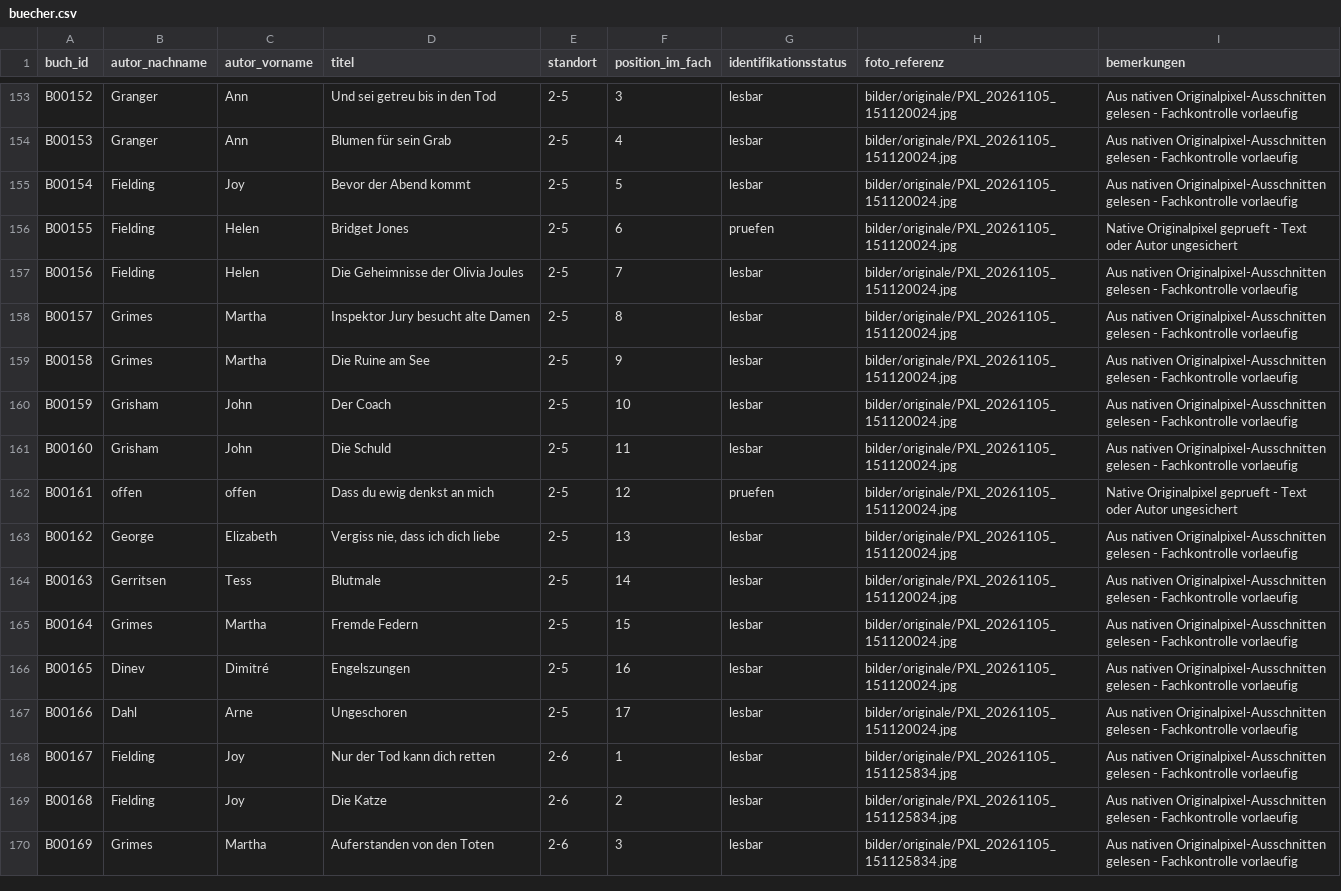
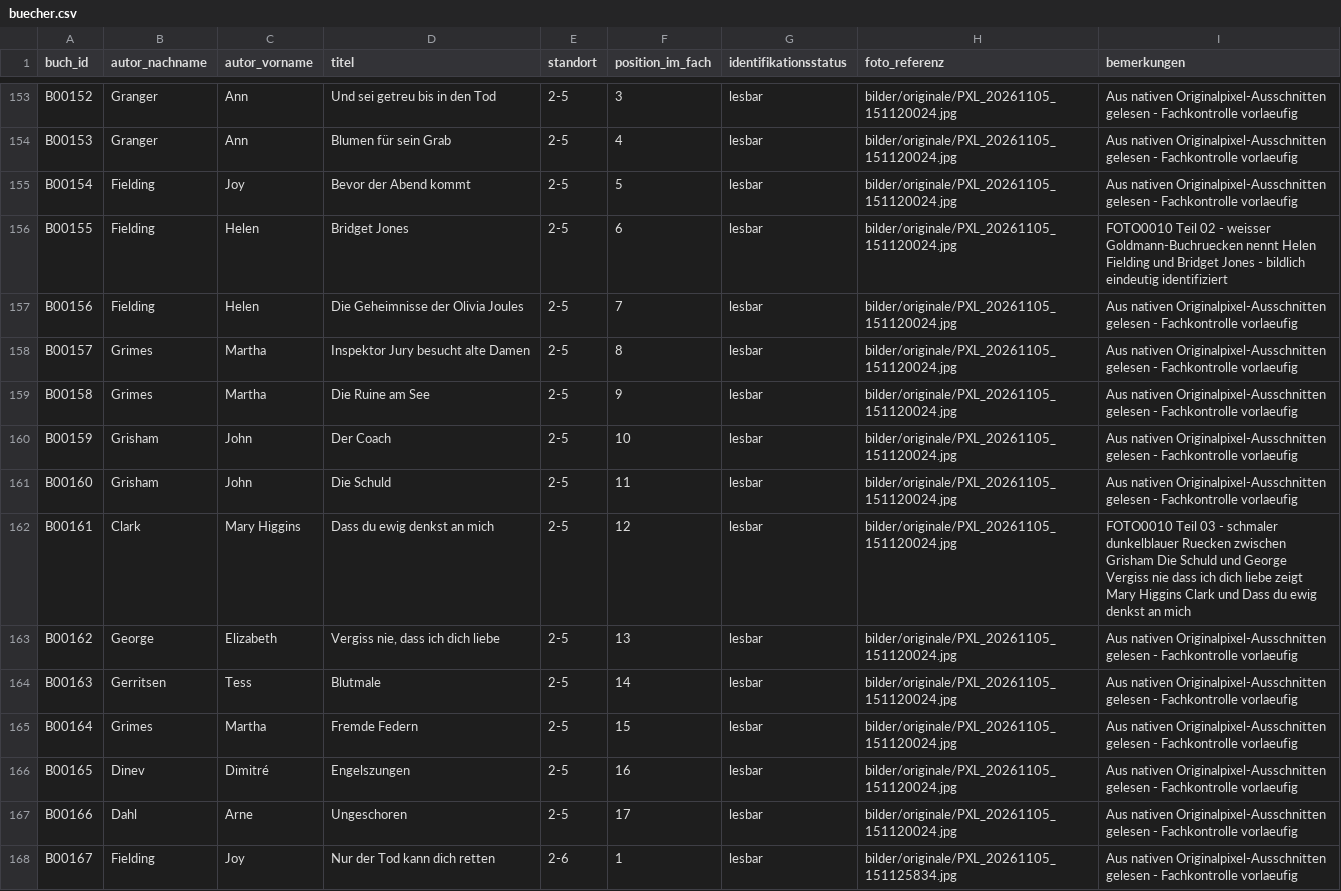
Before and after one commit to oooLITTLEooo/buecherregal, a CSV file: daten/buecher.csv, drawn as a sheet; only a part is shown, gaps mark what is left out; the shorter side is filled out with more unchanged rows.

Commit message:
Complete shelf 2-5 targeted review; identify Bridget Jones and Mary Higgins Clark

```diff
--- a/daten/buecher.csv
+++ b/daten/buecher.csv
@@ -155,3 +155,3 @@ B00153;Granger;Ann;Blumen für sein Grab;2-5;4;lesbar;bilder/originale/PXL_20261
 B00154;Fielding;Joy;Bevor der Abend kommt;2-5;5;lesbar;bilder/originale/PXL_20261105_151120024.jpg;Aus nativen Originalpixel-Ausschnitten gelesen - Fachkontrolle vorlaeufig
-B00155;Fielding;Helen;Bridget Jones;2-5;6;pruefen;bilder/originale/PXL_20261105_151120024.jpg;Native Originalpixel geprueft - Text oder Autor ungesichert
+B00155;Fielding;Helen;Bridget Jones;2-5;6;lesbar;bilder/originale/PXL_20261105_151120024.jpg;FOTO0010 Teil 02 - weisser Goldmann-Buchruecken nennt Helen Fielding und Bridget Jones - bildlich eindeutig identifiziert
 B00156;Fielding;Helen;Die Geheimnisse der Olivia Joules;2-5;7;lesbar;bilder/originale/PXL_20261105_151120024.jpg;Aus nativen Originalpixel-Ausschnitten gelesen - Fachkontrolle vorlaeufig
@@ -161,3 +161,3 @@ B00159;Grisham;John;Der Coach;2-5;10;lesbar;bilder/originale/PXL_20261105_151120
 B00160;Grisham;John;Die Schuld;2-5;11;lesbar;bilder/originale/PXL_20261105_151120024.jpg;Aus nativen Originalpixel-Ausschnitten gelesen - Fachkontrolle vorlaeufig
-B00161;offen;offen;Dass du ewig denkst an mich;2-5;12;pruefen;bilder/originale/PXL_20261105_151120024.jpg;Native Originalpixel geprueft - Text oder Autor ungesichert
+B00161;Clark;Mary Higgins;Dass du ewig denkst an mich;2-5;12;lesbar;bilder/originale/PXL_20261105_151120024.jpg;FOTO0010 Teil 03 - schmaler dunkelblauer Ruecken zwischen Grisham Die Schuld und George Vergiss nie dass ich dich liebe zeigt Mary Higgins Clark und Dass du ewig denkst an mich
 B00162;George;Elizabeth;Vergiss nie, dass ich dich liebe;2-5;13;lesbar;bilder/originale/PXL_20261105_151120024.jpg;Aus nativen Originalpixel-Ausschnitten gelesen - Fachkontrolle vorlaeufig
```
Also changed, not shown: daten/bildanalyse/feinpruefung_unsicher.csv, daten/fachstatus.csv, 5 other files.
